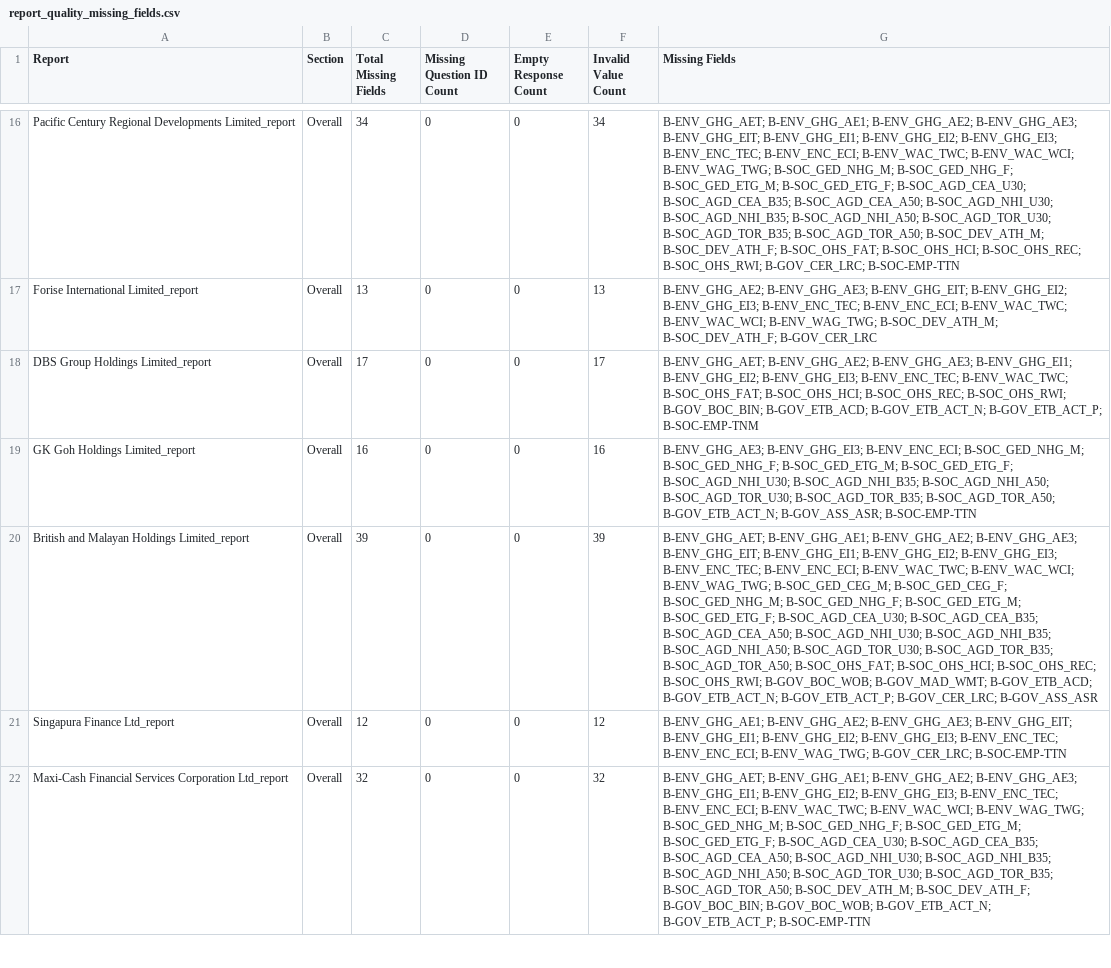
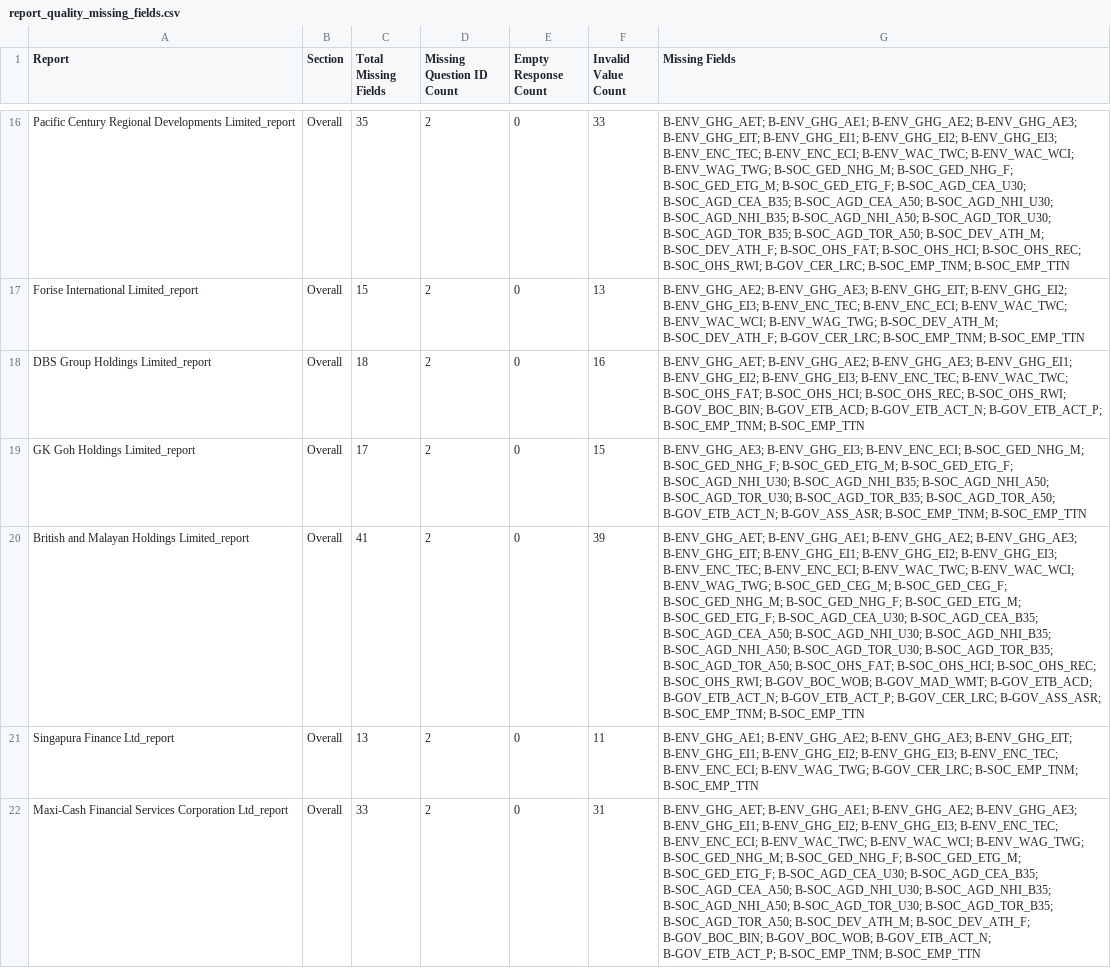
Before and after one commit to nusduck/esg_data_aepa_project, a CSV file: data/esg_validation/report_quality_missing_fields.csv, drawn as a sheet; only a part is shown, gaps mark what is left out; the diff covers the shown part only; the diff names each change by its address in the sheet, - before the commit and + after, or states it on an @@ line.

```diff
--- a/data/esg_validation/report_quality_missing_fields.csv
+++ b/data/esg_validation/report_quality_missing_fields.csv
-C16 (Total Missing Fields): 34
+C16 (Total Missing Fields): 35
-D16:D22 (Missing Question ID Count): 0
+D16:D22 (Missing Question ID Count): 2
-F16 (Invalid Value Count): 34
+F16 (Invalid Value Count): 33
-G16 (Missing Fields): …B-SOC_OHS_RWI; B-GOV_CER_LRC; B-SOC-EMP-TTN
+G16 (Missing Fields): …B-SOC_OHS_RWI; B-GOV_CER_LRC; B-SOC_EMP_TNM; B-SOC_EMP_TTN
-C17 (Total Missing Fields): 13
+C17 (Total Missing Fields): 15
-G17 (Missing Fields): …B-SOC_DEV_ATH_M; B-SOC_DEV_ATH_F; B-GOV_CER_LRC
+G17 (Missing Fields): …B-SOC_DEV_ATH_M; B-SOC_DEV_ATH_F; B-GOV_CER_LRC; B-SOC_EMP_TNM; B-SOC_EMP_TTN
-C18 (Total Missing Fields): 17
+C18 (Total Missing Fields): 18
-F18 (Invalid Value Count): 17
+F18 (Invalid Value Count): 16
-G18 (Missing Fields): …B-GOV_ETB_ACT_N; B-GOV_ETB_ACT_P; B-SOC-EMP-TNM
+G18 (Missing Fields): …B-GOV_ETB_ACT_N; B-GOV_ETB_ACT_P; B-SOC_EMP_TNM; B-SOC_EMP_TTN
-C19 (Total Missing Fields): 16
+C19 (Total Missing Fields): 17
-F19 (Invalid Value Count): 16
+F19 (Invalid Value Count): 15
-G19 (Missing Fields): …B-GOV_ETB_ACT_N; B-GOV_ASS_ASR; B-SOC-EMP-TTN
+G19 (Missing Fields): …B-GOV_ETB_ACT_N; B-GOV_ASS_ASR; B-SOC_EMP_TNM; B-SOC_EMP_TTN
-C20 (Total Missing Fields): 39
+C20 (Total Missing Fields): 41
-G20 (Missing Fields): …B-GOV_ETB_ACT_P; B-GOV_CER_LRC; B-GOV_ASS_ASR
+G20 (Missing Fields): …B-GOV_ETB_ACT_P; B-GOV_CER_LRC; B-GOV_ASS_ASR; B-SOC_EMP_TNM; B-SOC_EMP_TTN
-C21 (Total Missing Fields): 12
+C21 (Total Missing Fields): 13
-F21 (Invalid Value Count): 12
+F21 (Invalid Value Count): 11
-G21 (Missing Fields): …B-ENV_WAG_TWG; B-GOV_CER_LRC; B-SOC-EMP-TTN
+G21 (Missing Fields): …B-ENV_WAG_TWG; B-GOV_CER_LRC; B-SOC_EMP_TNM; B-SOC_EMP_TTN
-C22 (Total Missing Fields): 32
+C22 (Total Missing Fields): 33
-F22 (Invalid Value Count): 32
+F22 (Invalid Value Count): 31
-G22 (Missing Fields): …B-GOV_ETB_ACT_N; B-GOV_ETB_ACT_P; B-SOC-EMP-TTN
+G22 (Missing Fields): …B-GOV_ETB_ACT_N; B-GOV_ETB_ACT_P; B-SOC_EMP_TNM; B-SOC_EMP_TTN
```
Also changed, not shown: 88 edited cells elsewhere in this file, data/esg_validation/final_output.csv, data/esg_validation/human_low_quality.csv, 9 other files.
